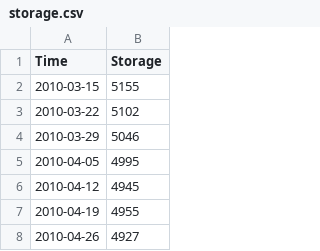
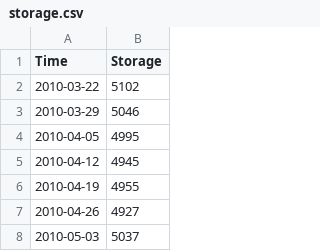
Before and after one commit to csenkbeil/EnergyDashboard, a CSV file: storage.csv, drawn as a sheet; only a part is shown; the shorter side is filled out with more unchanged rows; the diff names each change by its address in the sheet, - before the commit and + after, or states it on an @@ line.

Commit message:
Update storage.csv

```diff
--- a/storage.csv
+++ b/storage.csv
-row 2: 2010-03-15 | 5155
```
